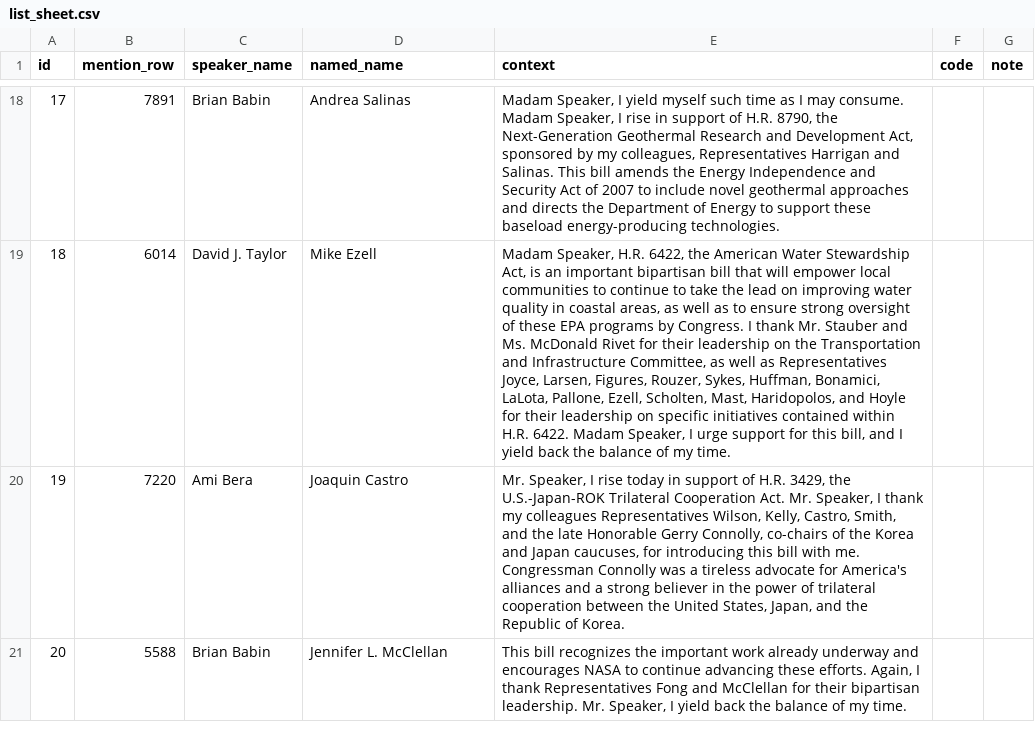
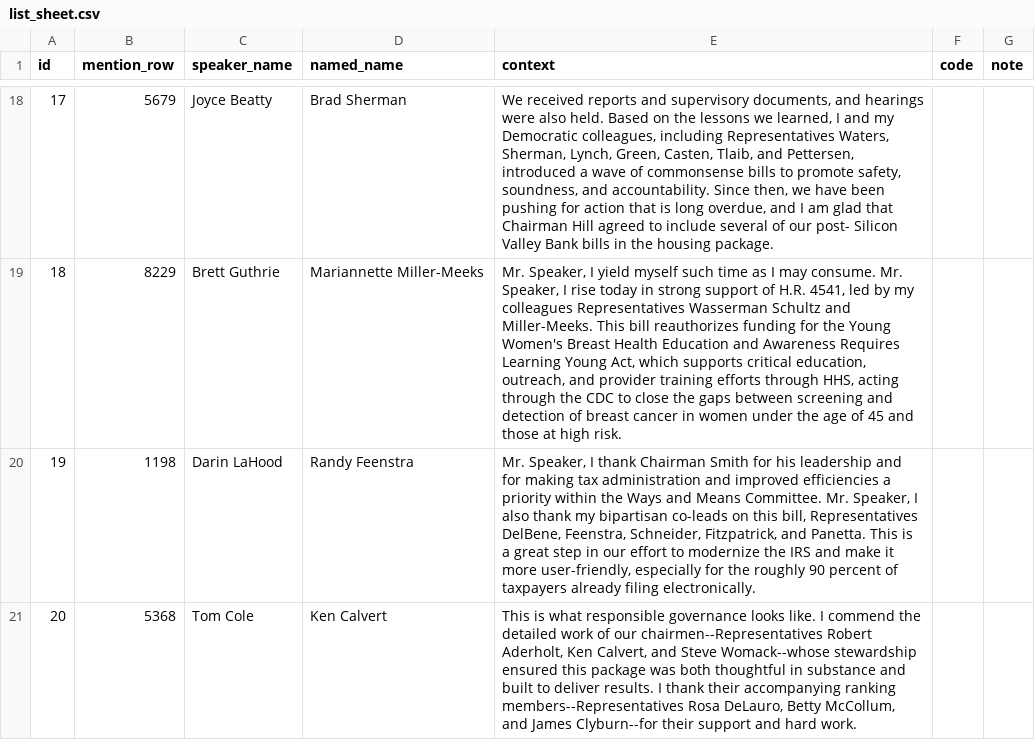
Before and after one commit to martinmoll/SocialGraphsAndInteractions, a CSV file: project/Martin/m1_checks_20nov/list_sheet.csv, drawn as a sheet; only a part is shown, gaps mark what is left out; the diff covers the shown part only; the diff names each change by its address in the sheet, - before the commit and + after, or states it on an @@ line.

```diff
--- a/project/Martin/m1_checks_20nov/list_sheet.csv
+++ b/project/Martin/m1_checks_20nov/list_sheet.csv
-B18 (mention_row): 7891
+B18 (mention_row): 5679
-C18 (speaker_name): Brian Babin
+C18 (speaker_name): Joyce Beatty
-D18 (named_name): Andrea Salinas
+D18 (named_name): Brad Sherman
-E18 (context): Madam Speaker, I yield myself such time as I may consume. Madam Speaker, I rise in support of H.R. 8790, the Next-Generation Geothermal Research and Development Act, sponsored by my colleagues, Representatives Harrigan and Salinas. This bill amends the Energy Independence and Security Act of 2007 to include novel geothermal approaches and directs the Department of Energy to support these baseload energy-producing technologies.
+E18 (context): We received reports and supervisory documents, and hearings were also held. Based on the lessons we learned, I and my Democratic colleagues, including Representatives Waters, Sherman, Lynch, Green, Casten, Tlaib, and Pettersen, introduced a wave of commonsense bills to promote safety, soundness, and accountability. Since then, we have been pushing for action that is long overdue, and I am glad that Chairman Hill agreed to include several of our post- Silicon Valley Bank bills in the housing package.
-B19 (mention_row): 6014
+B19 (mention_row): 8229
-C19 (speaker_name): David J. Taylor
+C19 (speaker_name): Brett Guthrie
-D19 (named_name): Mike Ezell
+D19 (named_name): Mariannette Miller-Meeks
-E19 (context): Madam Speaker, H.R. 6422, the American Water Stewardship Act, is an important bipartisan bill that will empower local communities to continue to take the lead on improving water quality in coastal areas, as well as to ensure strong oversight of these EPA programs by Congress. I thank Mr. Stauber and Ms. McDonald Rivet for their leadership on the Transportation and Infrastructure Committee, as well as Representatives Joyce, Larsen, Figures, Rouzer, Sykes, Huffman, Bonamici, LaLota, Pallone, Ezell, Scholten, Mast, Haridopolos, and Hoyle for their leadership on specific initiatives contained within H.R. 6422. Madam Speaker, I urge support for this bill, and I yield back the balance of my time.
+E19 (context): Mr. Speaker, I yield myself such time as I may consume. Mr. Speaker, I rise today in strong support of H.R. 4541, led by my colleagues Representatives Wasserman Schultz and Miller-Meeks. This bill reauthorizes funding for the Young Women's Breast Health Education and Awareness Requires Learning Young Act, which supports critical education, outreach, and provider training efforts through HHS, acting through the CDC to close the gaps between screening and detection of breast cancer in women under the age of 45 and those at high risk.
-B20 (mention_row): 7220
+B20 (mention_row): 1198
-C20 (speaker_name): Ami Bera
+C20 (speaker_name): Darin LaHood
-D20 (named_name): Joaquin Castro
+D20 (named_name): Randy Feenstra
-E20 (context): …Speaker, I rise today in support of H.R. 3429, the U.S.-Japan-ROK Trilateral Cooperation Act. Mr. Speaker, I thank my colleagues Representatives Wilson, Kelly, Castro, Smith, and the late Honorable Gerry Connolly, co-chairs of the Korea and Japan caucuses, for introducing this bill with me. Congressman Connolly was a tireless advocate for America's alliances and a strong believer in the power of trilateral cooperation between the United States, Japan, and the Republic of Korea.
+E20 (context): …Speaker, I thank Chairman Smith for his leadership and for making tax administration and improved efficiencies a priority within the Ways and Means Committee. Mr. Speaker, I also thank my bipartisan co-leads on this bill, Representatives DelBene, Feenstra, Schneider, Fitzpatrick, and Panetta. This is a great step in our effort to modernize the IRS and make it more user-friendly, especially for the roughly 90 percent of taxpayers already filing electronically.
-B21 (mention_row): 5588
+B21 (mention_row): 5368
-C21 (speaker_name): Brian Babin
+C21 (speaker_name): Tom Cole
-D21 (named_name): Jennifer L. McClellan
+D21 (named_name): Ken Calvert
-E21 (context): This bill recognizes the important work already underway and encourages NASA to continue advancing these efforts. Again, I thank Representatives Fong and McClellan for their bipartisan leadership. Mr. Speaker, I yield back the balance of my time.
+E21 (context): This is what responsible governance looks like. I commend the detailed work of our chairmen--Representatives Robert Aderholt, Ken Calvert, and Steve Womack--whose stewardship ensured this package was both thoughtful in substance and built to deliver results. I thank their accompanying ranking members--Representatives Rosa DeLauro, Betty McCollum, and James Clyburn--for their support and hard work.
```
Also changed, not shown: 64 edited cells elsewhere in this file, project/Martin/m1_checks_20nov/row_map.csv, project/Martin/m1_checks_20nov/untitled_key.csv, 13 other files.
